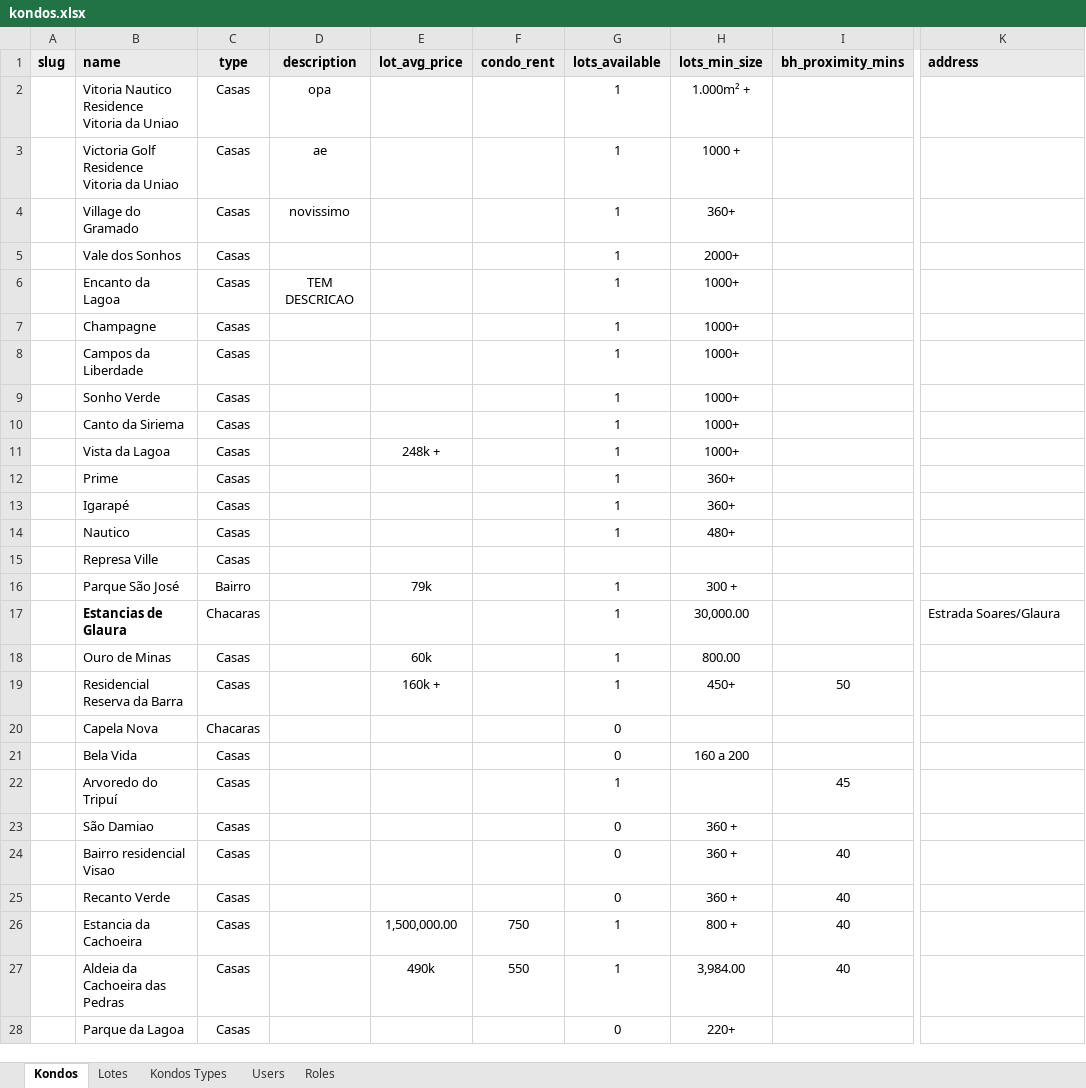
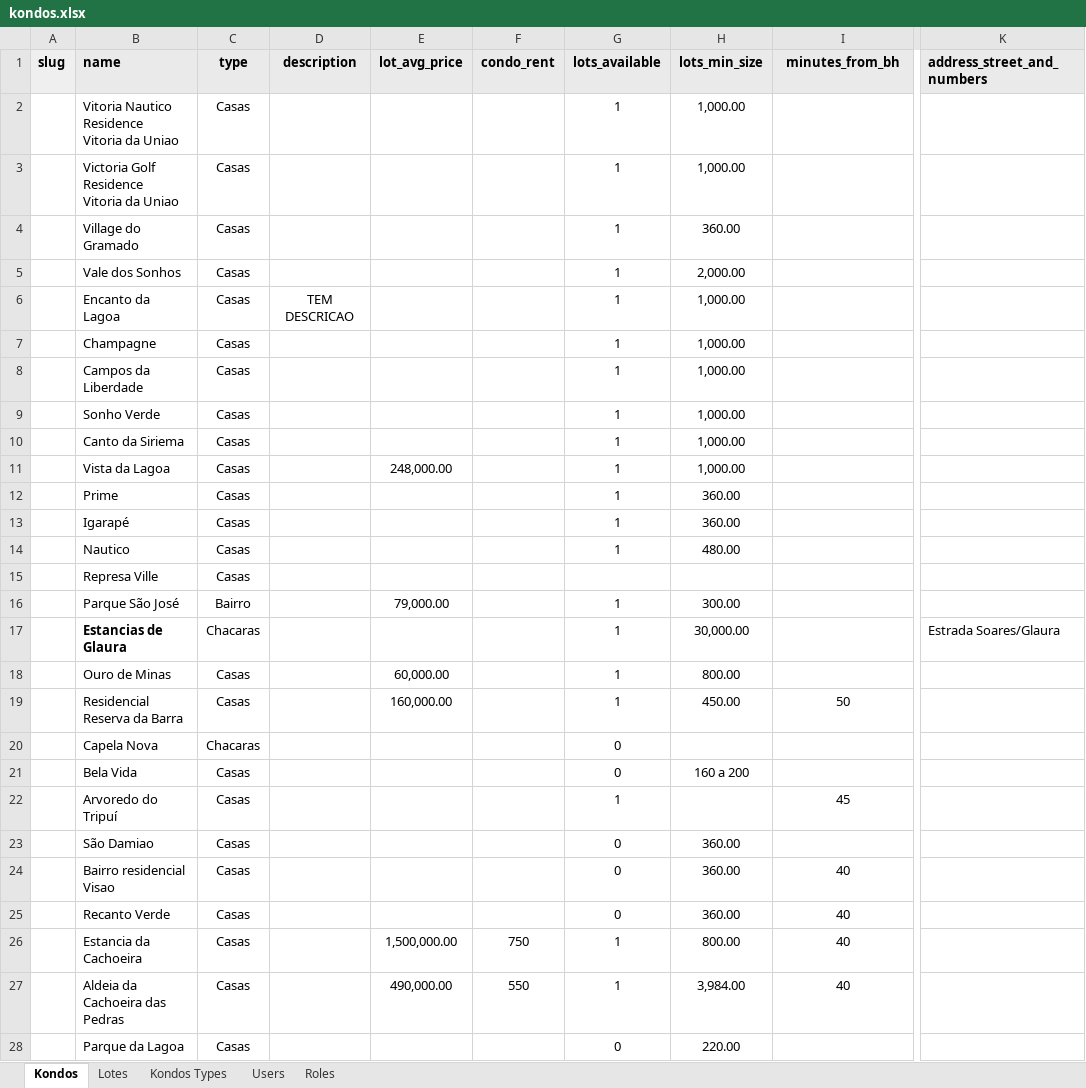
Before and after one commit to Kondomino/kondos-api, an Excel workbook: src/integrator/files/kondos.xlsx, sheet Kondos, drawn as a sheet; only a part is shown, gaps mark what is left out; values as stored, in another font and other column widths than the file's, no borders; charts and pictures and table styles not drawn; the diff covers the shown part only; the diff names each change by its address in the sheet, - before the commit and + after, or states it on an @@ line.

```diff
--- a/src/integrator/files/kondos.xlsx (sheet Kondos)
+++ b/src/integrator/files/kondos.xlsx (sheet Kondos)
-I1: bh_proximity_mins
+I1: minutes_from_bh
-K1: address
+K1: address_street_and_numbers
-D2 (description): opa
+D2 (description): (empty)
-H2 (lots_min_size): 1.000m² +
+H2 (lots_min_size): 1,000.00
-D3 (description): ae
+D3 (description): (empty)
-H3 (lots_min_size): 1000 +
+H3 (lots_min_size): 1,000.00
-D4 (description): novissimo
+D4 (description): (empty)
-H4 (lots_min_size): 360+
+H4 (lots_min_size): 360.00
-H5 (lots_min_size): 2000+
+H5 (lots_min_size): 2,000.00
-H6:H11 (lots_min_size): 1000+
+H6:H11 (lots_min_size): 1,000.00
-E11 (lot_avg_price): 248k +
+E11 (lot_avg_price): 248,000.00
-H12:H13 (lots_min_size): 360+
+H12:H13 (lots_min_size): 360.00
-H14 (lots_min_size): 480+
+H14 (lots_min_size): 480.00
-E16 (lot_avg_price): 79k
+E16 (lot_avg_price): 79,000.00
-H16 (lots_min_size): 300 +
+H16 (lots_min_size): 300.00
-E18 (lot_avg_price): 60k
+E18 (lot_avg_price): 60,000.00
-E19 (lot_avg_price): 160k +
+E19 (lot_avg_price): 160,000.00
-H19 (lots_min_size): 450+
+H19 (lots_min_size): 450.00
-H23:H25 (lots_min_size): 360 +
+H23:H25 (lots_min_size): 360.00
-H26 (lots_min_size): 800 +
+H26 (lots_min_size): 800.00
-E27 (lot_avg_price): 490k
+E27 (lot_avg_price): 490,000.00
-H28 (lots_min_size): 220+
+H28 (lots_min_size): 220.00
```
Also changed, not shown: 1 added row and 72 edited cells elsewhere in this sheet, 28 other files.
